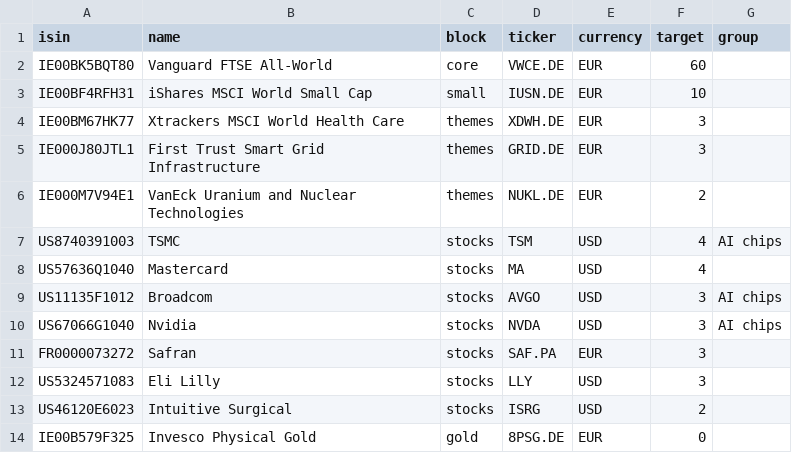
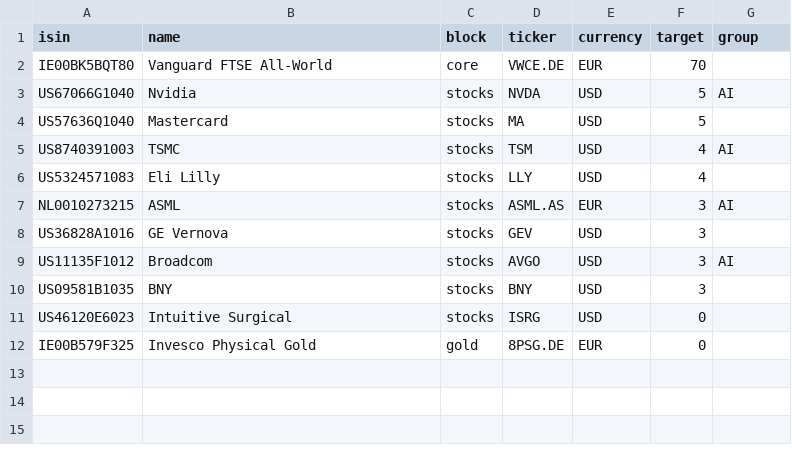
Before and after one commit to josepaulonunes/investment-lab, a CSV file: data/portfolio/products.csv, drawn as a sheet.

Commit message:
Change plan to VWCE and 8 stocks

```diff
--- a/data/portfolio/products.csv
+++ b/data/portfolio/products.csv
@@ -1,14 +1,12 @@
 isin,name,block,ticker,currency,target,group
-IE00BK5BQT80,Vanguard FTSE All-World,core,VWCE.DE,EUR,60,
-IE00BF4RFH31,iShares MSCI World Small Cap,small,IUSN.DE,EUR,10,
-IE00BM67HK77,Xtrackers MSCI World Health Care,themes,XDWH.DE,EUR,3,
-IE000J80JTL1,First Trust Smart Grid Infrastructure,themes,GRID.DE,EUR,3,
-IE000M7V94E1,VanEck Uranium and Nuclear Technologies,themes,NUKL.DE,EUR,2,
-US8740391003,TSMC,stocks,TSM,USD,4,AI chips
-US57636Q1040,Mastercard,stocks,MA,USD,4,
-US11135F1012,Broadcom,stocks,AVGO,USD,3,AI chips
-US67066G1040,Nvidia,stocks,NVDA,USD,3,AI chips
-FR0000073272,Safran,stocks,SAF.PA,EUR,3,
-US5324571083,Eli Lilly,stocks,LLY,USD,3,
-US46120E6023,Intuitive Surgical,stocks,ISRG,USD,2,
+IE00BK5BQT80,Vanguard FTSE All-World,core,VWCE.DE,EUR,70,
+US67066G1040,Nvidia,stocks,NVDA,USD,5,AI
+US57636Q1040,Mastercard,stocks,MA,USD,5,
+US8740391003,TSMC,stocks,TSM,USD,4,AI
+US5324571083,Eli Lilly,stocks,LLY,USD,4,
+NL0010273215,ASML,stocks,ASML.AS,EUR,3,AI
+US36828A1016,GE Vernova,stocks,GEV,USD,3,
+US11135F1012,Broadcom,stocks,AVGO,USD,3,AI
+US09581B1035,BNY,stocks,BNY,USD,3,
+US46120E6023,Intuitive Surgical,stocks,ISRG,USD,0,
 IE00B579F325,Invesco Physical Gold,gold,8PSG.DE,EUR,0,
```
Also changed, not shown: data/future/universe.csv, 2 other files.
